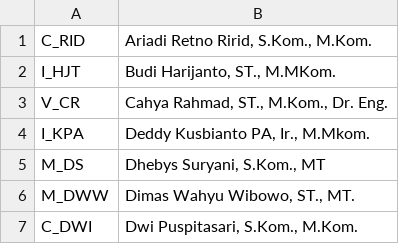
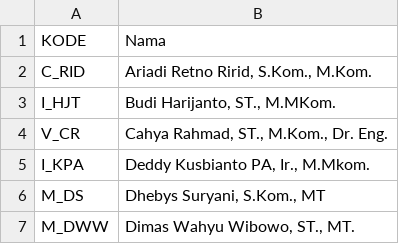
Before and after one commit to 0d3ng/ta-importer, a CSV file: src/main/resources/jadwal/DOSEN-KODE.csv, drawn as a sheet; only a part is shown; the shorter side is filled out with more unchanged rows; the diff names each change by its address in the sheet, - before the commit and + after, or states it on an @@ line.

```diff
--- a/src/main/resources/jadwal/DOSEN-KODE.csv
+++ b/src/main/resources/jadwal/DOSEN-KODE.csv
+row 1: KODE | Nama
```
Also changed, not shown: src/main/resources/jadwal/Data-Proposal-Skripsi-D4.csv, 7 other files.
